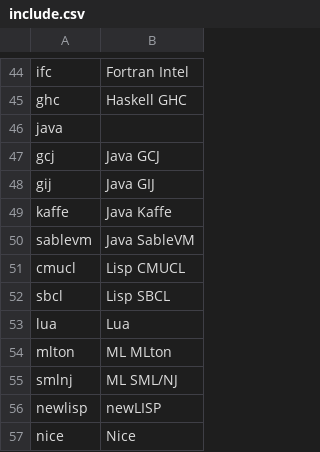
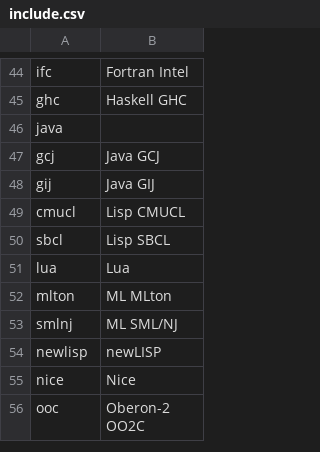
Before and after one commit to kragen/shootout, a CSV file: website/websites/include.csv, drawn as a sheet; only a part is shown, gaps mark what is left out; the shorter side is filled out with more unchanged rows.

Commit message:
website - move Kaffe & SableVM to Sandbox

```diff
--- a/website/websites/include.csv
+++ b/website/websites/include.csv
@@ -48,4 +48,2 @@ gcj,Java GCJ
 gij,Java GIJ
-kaffe,Java Kaffe
-sablevm,Java SableVM
 cmucl,Lisp CMUCL
```
